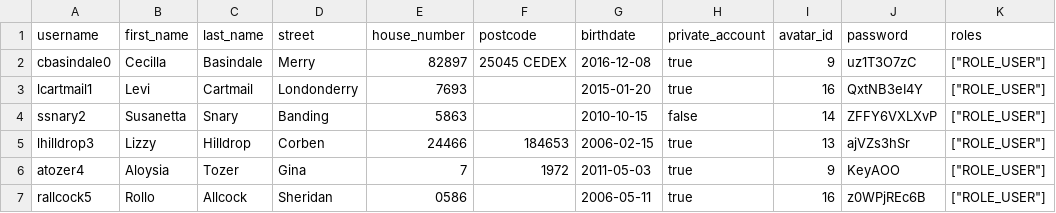
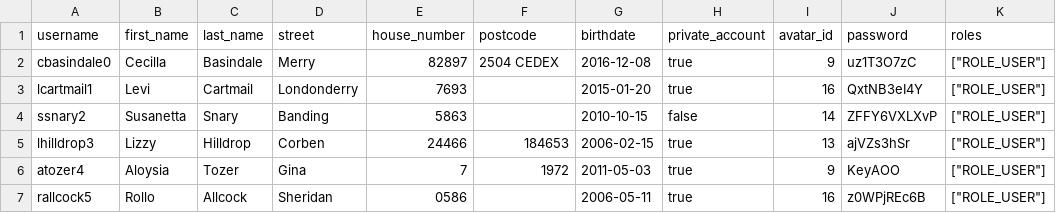
Before and after one commit to corneliamorissa/BookBinder, a CSV file: BookBinder/src/DataFixtures/data/user.csv, drawn as a sheet; only a part is shown.

```diff
--- a/BookBinder/src/DataFixtures/data/user.csv
+++ b/BookBinder/src/DataFixtures/data/user.csv
@@ -1,3 +1,3 @@
 username,first_name,last_name,street,house_number,postcode,birthdate,private_account,avatar_id,password,roles
-cbasindale0,Cecilla,Basindale,Merry,82897,25045 CEDEX,2016-12-08,true,9,uz1T3O7zC,"[""ROLE_USER""]"
+cbasindale0,Cecilla,Basindale,Merry,82897,2504 CEDEX,2016-12-08,true,9,uz1T3O7zC,"[""ROLE_USER""]"
 lcartmail1,Levi,Cartmail,Londonderry,7693,,2015-01-20,true,16,QxtNB3eI4Y,"[""ROLE_USER""]"
```
